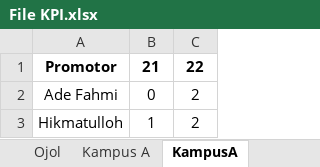
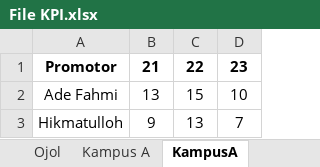
Before and after one commit to yonatandatamaster/yonatan, an Excel workbook: File KPI.xlsx, sheet KampusA, drawn as a sheet; values as stored, in another font and other column widths than the file's, no borders; the diff names each change by its address in the sheet, - before the commit and + after, or states it on an @@ line.

```diff
--- a/File KPI.xlsx (sheet KampusA)
+++ b/File KPI.xlsx (sheet KampusA)
+column D, rows 1-3: 23 | 10 | 7
-B2: 0
+B2: 13
-C2: 2
+C2: 15
-B3: 1
+B3: 9
-C3: 2
+C3: 13
```
Also changed, not shown: sheet Kampus B, sheet Kampus A, sheet Pabrikkk, sheet Pabrik, sheet KampusB, formulas that keep their value, 1 other file.
